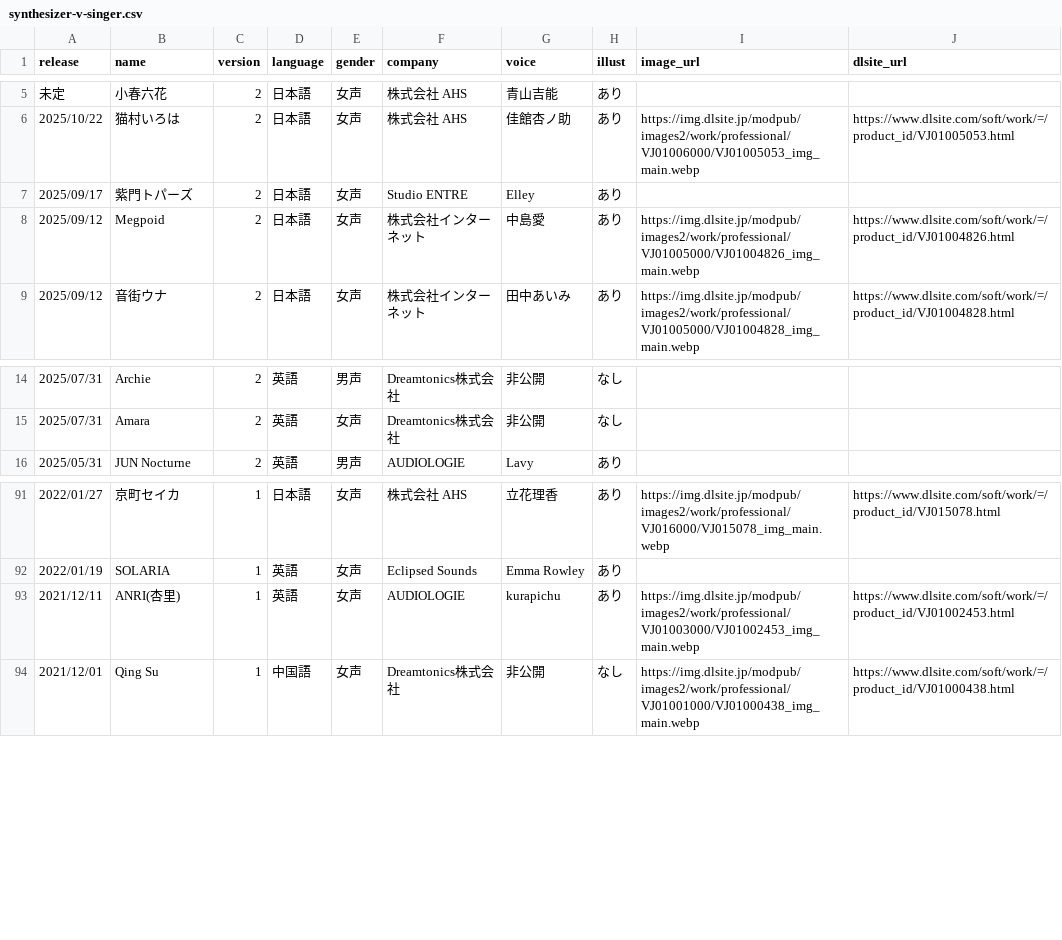
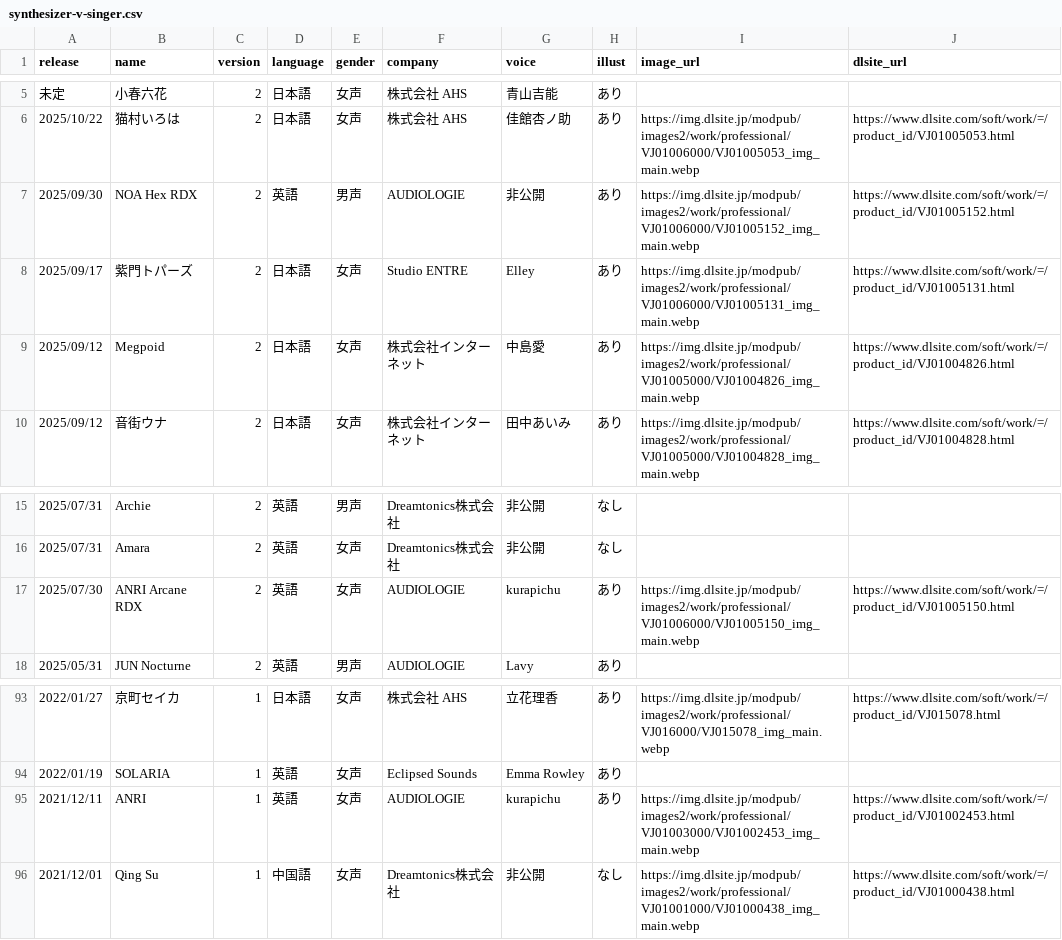
Before and after one commit to ashcolor/ashcolor-blog, a CSV file: content/data/synthesizer-v-singer.csv, drawn as a sheet; only a part is shown, gaps mark what is left out.

Commit message:
chg: singer

```diff
--- a/content/data/synthesizer-v-singer.csv
+++ b/content/data/synthesizer-v-singer.csv
@@ -6,3 +6,4 @@ release,name,version,language,gender,company,voice,illust,image_url,dlsite_url
 2025/10/22,猫村いろは,2,日本語,女声,株式会社 AHS,佳館杏ノ助,あり,https://img.dlsite.jp/modpub/images2/work/professional/VJ01006000/VJ01005053_img_main.webp,https://www.dlsite.com/soft/work/=/product_id/VJ01005053.html
-2025/09/17,紫門トパーズ,2,日本語,女声,Studio ENTRE,Elley,あり,,
+2025/09/30,NOA Hex RDX,2,英語,男声,AUDIOLOGIE,非公開,あり,https://img.dlsite.jp/modpub/images2/work/professional/VJ01006000/VJ01005152_img_main.webp,https://www.dlsite.com/soft/work/=/product_id/VJ01005152.html
+2025/09/17,紫門トパーズ,2,日本語,女声,Studio ENTRE,Elley,あり,https://img.dlsite.jp/modpub/images2/work/professional/VJ01006000/VJ01005131_img_main.webp,https://www.dlsite.com/soft/work/=/product_id/VJ01005131.html
 2025/09/12,Megpoid,2,日本語,女声,株式会社インターネット,中島愛,あり,https://img.dlsite.jp/modpub/images2/work/professional/VJ01005000/VJ01004826_img_main.webp,https://www.dlsite.com/soft/work/=/product_id/VJ01004826.html
@@ -15,2 +16,3 @@ release,name,version,language,gender,company,voice,illust,image_url,dlsite_url
 2025/07/31,Amara,2,英語,女声,Dreamtonics株式会社,非公開,なし,,
+2025/07/30,ANRI Arcane RDX,2,英語,女声,AUDIOLOGIE,kurapichu,あり,https://img.dlsite.jp/modpub/images2/work/professional/VJ01006000/VJ01005150_img_main.webp,https://www.dlsite.com/soft/work/=/product_id/VJ01005150.html
 2025/05/31,JUN Nocturne,2,英語,男声,AUDIOLOGIE,Lavy,あり,,
@@ -92,3 +94,3 @@ release,name,version,language,gender,company,voice,illust,image_url,dlsite_url
 2022/01/19,SOLARIA,1,英語,女声,Eclipsed Sounds,Emma Rowley,あり,,
-2021/12/11,ANRI(杏里),1,英語,女声,AUDIOLOGIE,kurapichu,あり,https://img.dlsite.jp/modpub/images2/work/professional/VJ01003000/VJ01002453_img_main.webp,https://www.dlsite.com/soft/work/=/product_id/VJ01002453.html
+2021/12/11,ANRI,1,英語,女声,AUDIOLOGIE,kurapichu,あり,https://img.dlsite.jp/modpub/images2/work/professional/VJ01003000/VJ01002453_img_main.webp,https://www.dlsite.com/soft/work/=/product_id/VJ01002453.html
 2021/12/01,Qing Su,1,中国語,女声,Dreamtonics株式会社,非公開,なし,https://img.dlsite.jp/modpub/images2/work/professional/VJ01001000/VJ01000438_img_main.webp,https://www.dlsite.com/soft/work/=/product_id/VJ01000438.html
```
